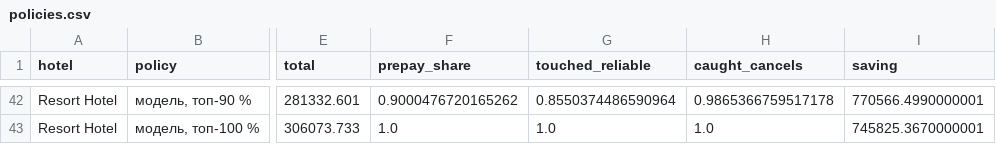
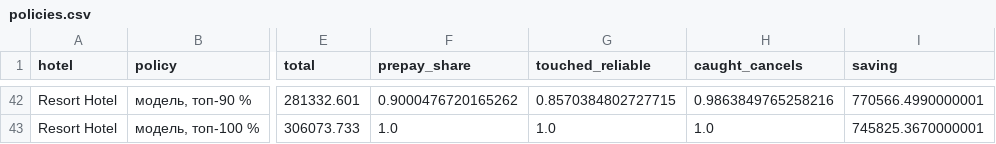
Before and after one commit to obivanio/hotel-cancellations-hse, a CSV file: reports/policies.csv, drawn as a sheet; only a part is shown, gaps mark what is left out; the diff covers the shown part only; the diff names each change by its address in the sheet, - before the commit and + after, or states it on an @@ line.

```diff
--- a/reports/policies.csv
+++ b/reports/policies.csv
-G42 (touched_reliable): 0.8550374486590964
+G42 (touched_reliable): 0.8570384802727715
-H42 (caught_cancels): 0.9865366759517178
+H42 (caught_cancels): 0.9863849765258216
```
Also changed, not shown: 64 edited cells elsewhere in this file, reports/share_curves.csv, 5 other files.
